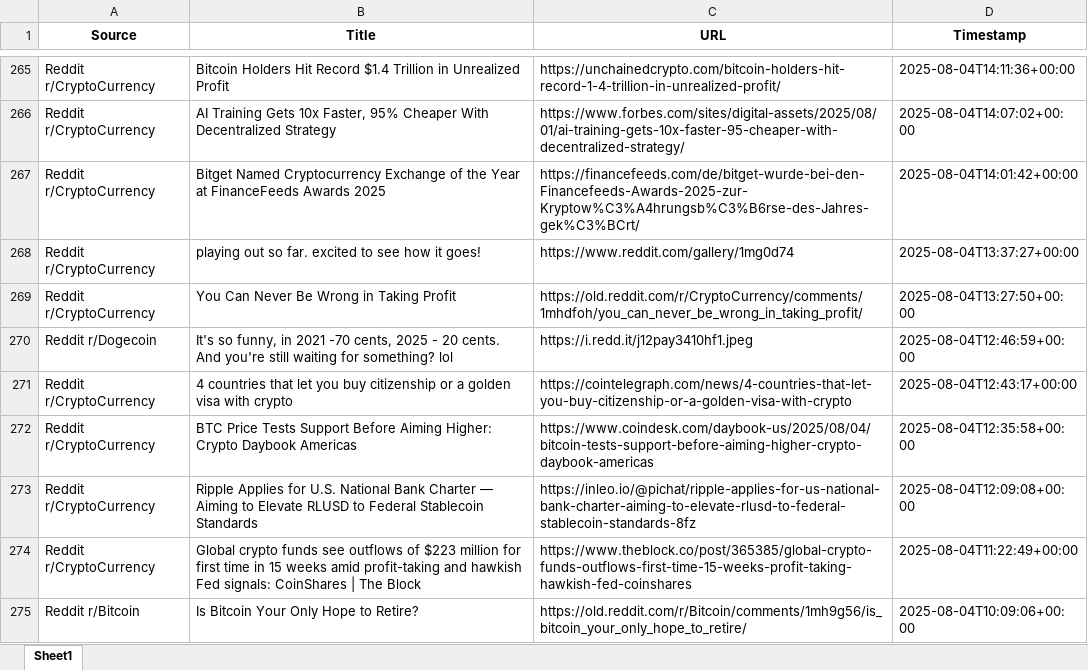
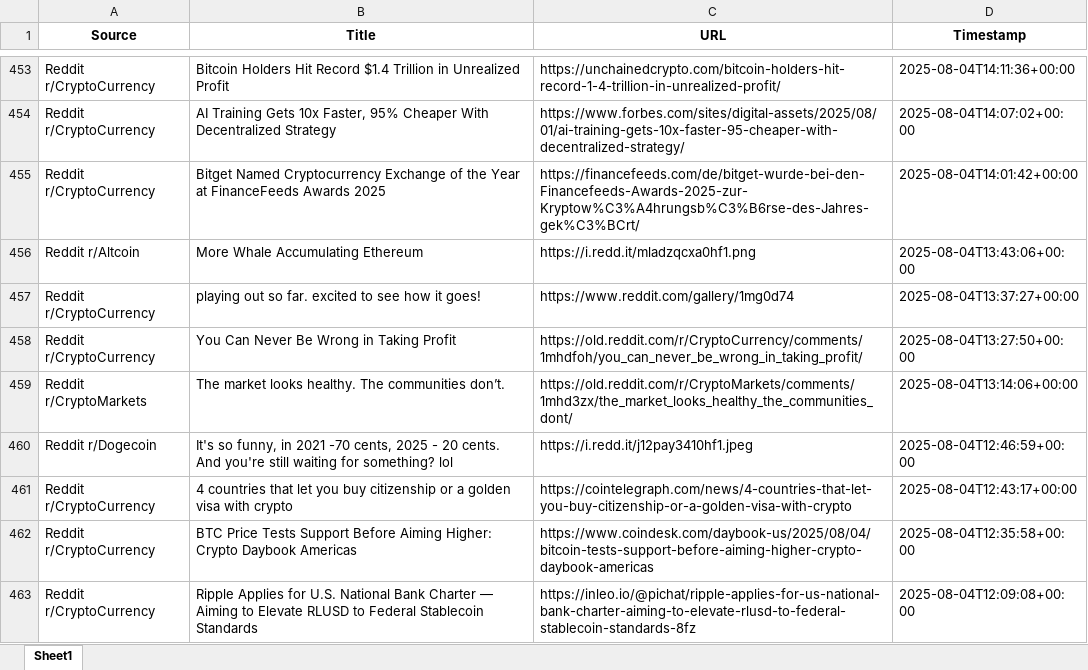
Before and after one commit to Vis4Sense/student-projects, an Excel workbook: 2025-summer/Ashley Beebakee/src/data/reddit_crypto_dataset.xlsx, sheet Sheet1, drawn as a sheet; only a part is shown, gaps mark what is left out; the shorter side is filled out with more unchanged rows; values as stored, in another font and other column widths than the file's, no borders; the diff covers the shown part only; the diff names each change by its address in the sheet, - before the commit and + after, or states it on an @@ line.

```diff
--- a/2025-summer/Ashley Beebakee/src/data/reddit_crypto_dataset.xlsx (sheet Sheet1)
+++ b/2025-summer/Ashley Beebakee/src/data/reddit_crypto_dataset.xlsx (sheet Sheet1)
+row 456: Reddit r/Altcoin | More Whale Accumulating Ethereum | https://i.redd.it/mladzqcxa0hf1.png | 2025-08-04T13:43:06+00:00
+row 459: Reddit r/CryptoMarkets | The market looks healthy. The communities don’t. | https://old.reddit.com/r/CryptoMarkets/comments/1mhd3zx/the_market_looks_healthy_the_communities_dont/ | 2025-08-04T13:14:06+00:00
```
Also changed, not shown: 191 added rows elsewhere in this sheet, 2025-summer/Ashley Beebakee/src/data/newsapi_crypto_dataset.xlsx, 1 other file.
